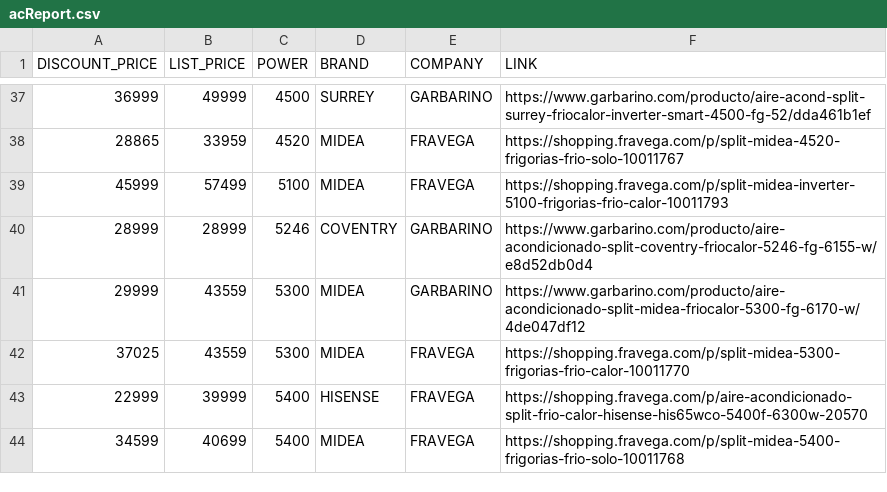
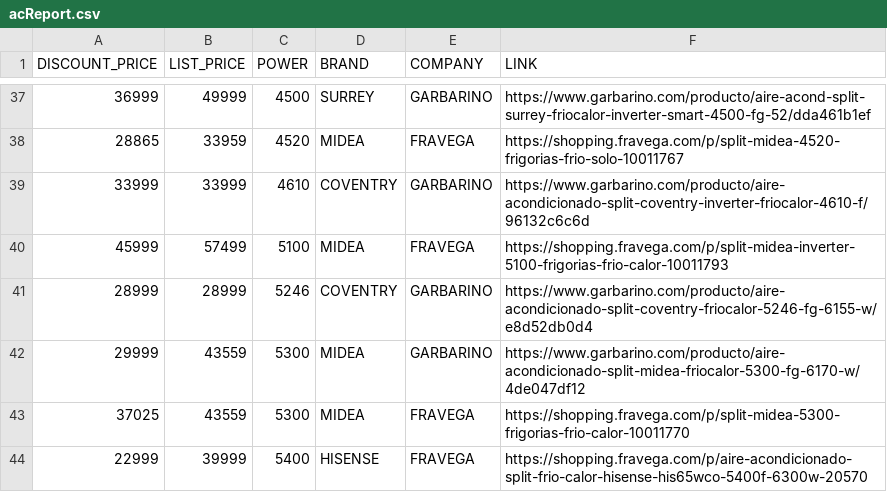
Before and after one commit to nrnieto/meliScraper, a CSV file: samples/acReport.csv (was acReport.csv), drawn as a sheet; only a part is shown, gaps mark what is left out; the shorter side is filled out with more unchanged rows.

Commit message:
samples

```diff
--- a/acReport.csv
+++ b/samples/acReport.csv
@@ -38,2 +38,3 @@ DISCOUNT_PRICE,LIST_PRICE,POWER,BRAND,COMPANY,LINK
 28865,33959,4520,MIDEA,FRAVEGA,https://shopping.fravega.com/p/split-midea-4520-frigorias-frio-solo-10011767
+33999,33999,4610,COVENTRY,GARBARINO,https://www.garbarino.com/producto/aire-acondicionado-split-coventry-inverter-friocalor-4610-f/96132c6c6d
 45999,57499,5100,MIDEA,FRAVEGA,https://shopping.fravega.com/p/split-midea-inverter-5100-frigorias-frio-calor-10011793
```
Also changed, not shown: 4 other files.
